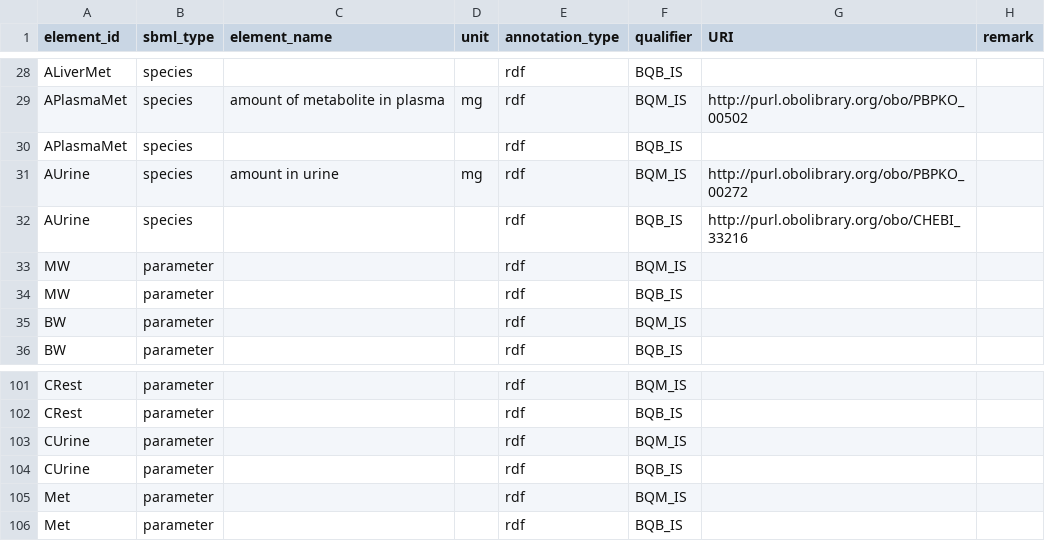
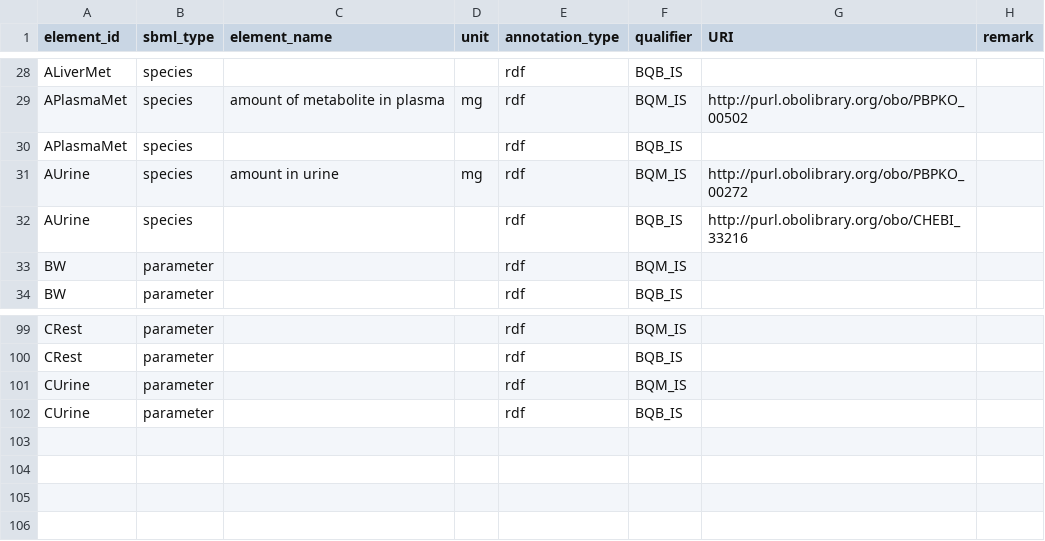
Before and after one commit to fair-pbk/exposure-route-pbk-models, a CSV file: models/oral/Bisphenols/Moreau/Moreau.annotations.csv, drawn as a sheet; only a part is shown, gaps mark what is left out; the diff names each change by its address in the sheet, - before the commit and + after, or states it on an @@ line.

Commit message:
Updated Moreau

```diff
--- a/models/oral/Bisphenols/Moreau/Moreau.annotations.csv
+++ b/models/oral/Bisphenols/Moreau/Moreau.annotations.csv
-row 33: MW | parameter |  |  | rdf | BQM_IS
-row 34: MW | parameter |  |  | rdf | BQB_IS
-row 105: Met | parameter |  |  | rdf | BQM_IS
-row 106: Met | parameter |  |  | rdf | BQB_IS
```
Also changed, not shown: models/oral/Bisphenols/Moreau/Moreau.params.csv, 1 other file.
